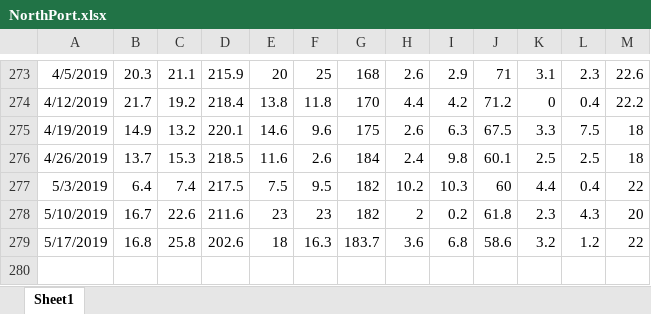
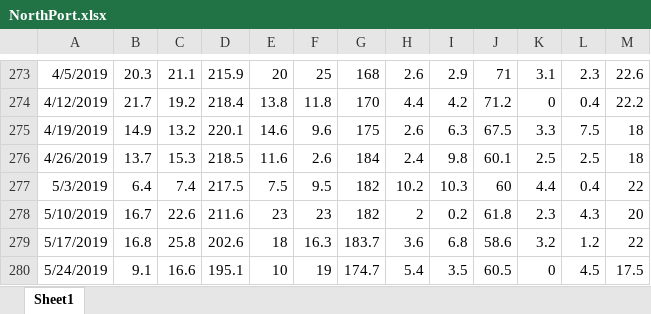
Before and after one commit to huqinghua109/workstation, an Excel workbook: database/NorthPort.xlsx, sheet Sheet1, drawn as a sheet; only a part is shown, gaps mark what is left out; values as stored, in another font and other column widths than the file's, no borders; the diff names each change by its address in the sheet, - before the commit and + after, or states it on an @@ line.

```diff
--- a/database/NorthPort.xlsx (sheet Sheet1)
+++ b/database/NorthPort.xlsx (sheet Sheet1)
+row 280: 5/24/2019 | 9.1 | 16.6 | 195.1 | 10 | 19 | 174.7 | 5.4 | 3.5 | 60.5 | 0 | 4.5 | 17.5
```
Also changed, not shown: Analysis.xlsx, database/CornPice.xlsx, 7 other files.
